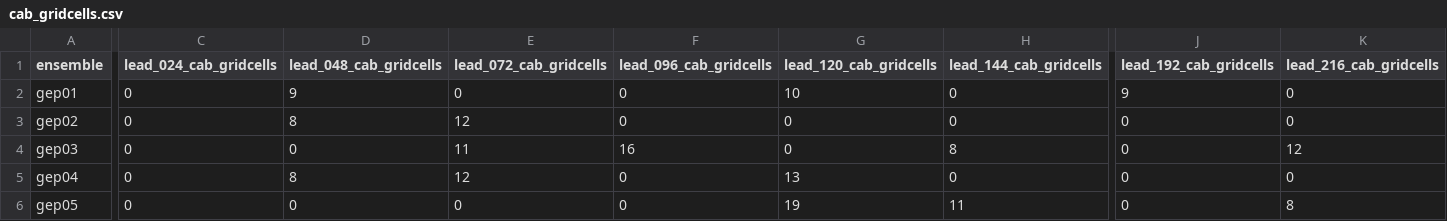
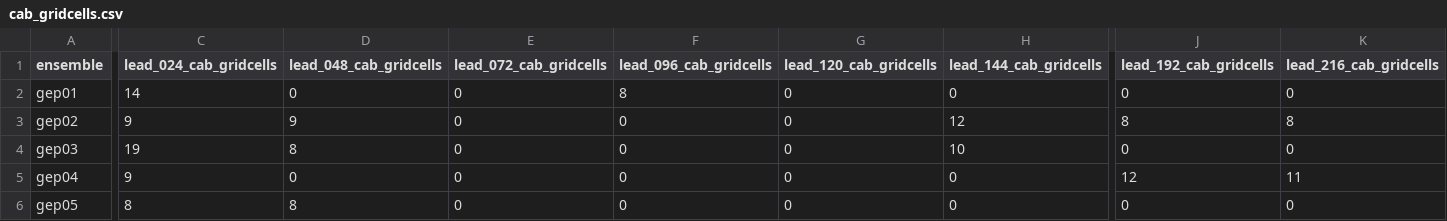
Before and after one commit to charlesknight1/charlesknight1.github.io, a CSV file: database/cab_gridcells.csv, drawn as a sheet; only a part is shown, gaps mark what is left out; the diff covers the shown part only; the diff names each change by its address in the sheet, - before the commit and + after, or states it on an @@ line.

```diff
--- a/database/cab_gridcells.csv
+++ b/database/cab_gridcells.csv
-C2 (lead_024_cab_gridcells): 0
+C2 (lead_024_cab_gridcells): 14
-D2 (lead_048_cab_gridcells): 9
+D2 (lead_048_cab_gridcells): 0
-F2 (lead_096_cab_gridcells): 0
+F2 (lead_096_cab_gridcells): 8
-G2 (lead_120_cab_gridcells): 10
+G2 (lead_120_cab_gridcells): 0
-J2 (lead_192_cab_gridcells): 9
+J2 (lead_192_cab_gridcells): 0
-C3 (lead_024_cab_gridcells): 0
+C3 (lead_024_cab_gridcells): 9
-D3 (lead_048_cab_gridcells): 8
+D3 (lead_048_cab_gridcells): 9
-E3 (lead_072_cab_gridcells): 12
+E3 (lead_072_cab_gridcells): 0
-H3 (lead_144_cab_gridcells): 0
+H3 (lead_144_cab_gridcells): 12
-J3 (lead_192_cab_gridcells): 0
+J3 (lead_192_cab_gridcells): 8
-K3 (lead_216_cab_gridcells): 0
+K3 (lead_216_cab_gridcells): 8
-C4 (lead_024_cab_gridcells): 0
+C4 (lead_024_cab_gridcells): 19
-D4 (lead_048_cab_gridcells): 0
+D4 (lead_048_cab_gridcells): 8
-E4 (lead_072_cab_gridcells): 11
+E4 (lead_072_cab_gridcells): 0
-F4 (lead_096_cab_gridcells): 16
+F4 (lead_096_cab_gridcells): 0
-H4 (lead_144_cab_gridcells): 8
+H4 (lead_144_cab_gridcells): 10
-K4 (lead_216_cab_gridcells): 12
+K4 (lead_216_cab_gridcells): 0
-C5 (lead_024_cab_gridcells): 0
+C5 (lead_024_cab_gridcells): 9
-D5 (lead_048_cab_gridcells): 8
+D5 (lead_048_cab_gridcells): 0
-E5 (lead_072_cab_gridcells): 12
+E5 (lead_072_cab_gridcells): 0
-G5 (lead_120_cab_gridcells): 13
+G5 (lead_120_cab_gridcells): 0
-J5 (lead_192_cab_gridcells): 0
+J5 (lead_192_cab_gridcells): 12
-K5 (lead_216_cab_gridcells): 0
+K5 (lead_216_cab_gridcells): 11
-C6 (lead_024_cab_gridcells): 0
+C6 (lead_024_cab_gridcells): 8
-D6 (lead_048_cab_gridcells): 0
+D6 (lead_048_cab_gridcells): 8
-G6 (lead_120_cab_gridcells): 19
+G6 (lead_120_cab_gridcells): 0
-H6 (lead_144_cab_gridcells): 11
+H6 (lead_144_cab_gridcells): 0
-K6 (lead_216_cab_gridcells): 8
+K6 (lead_216_cab_gridcells): 0
```
Also changed, not shown: 86 edited cells elsewhere in this file, database/kd_gridcells.csv, database/rainbelt_lat.csv, 2 other files.
